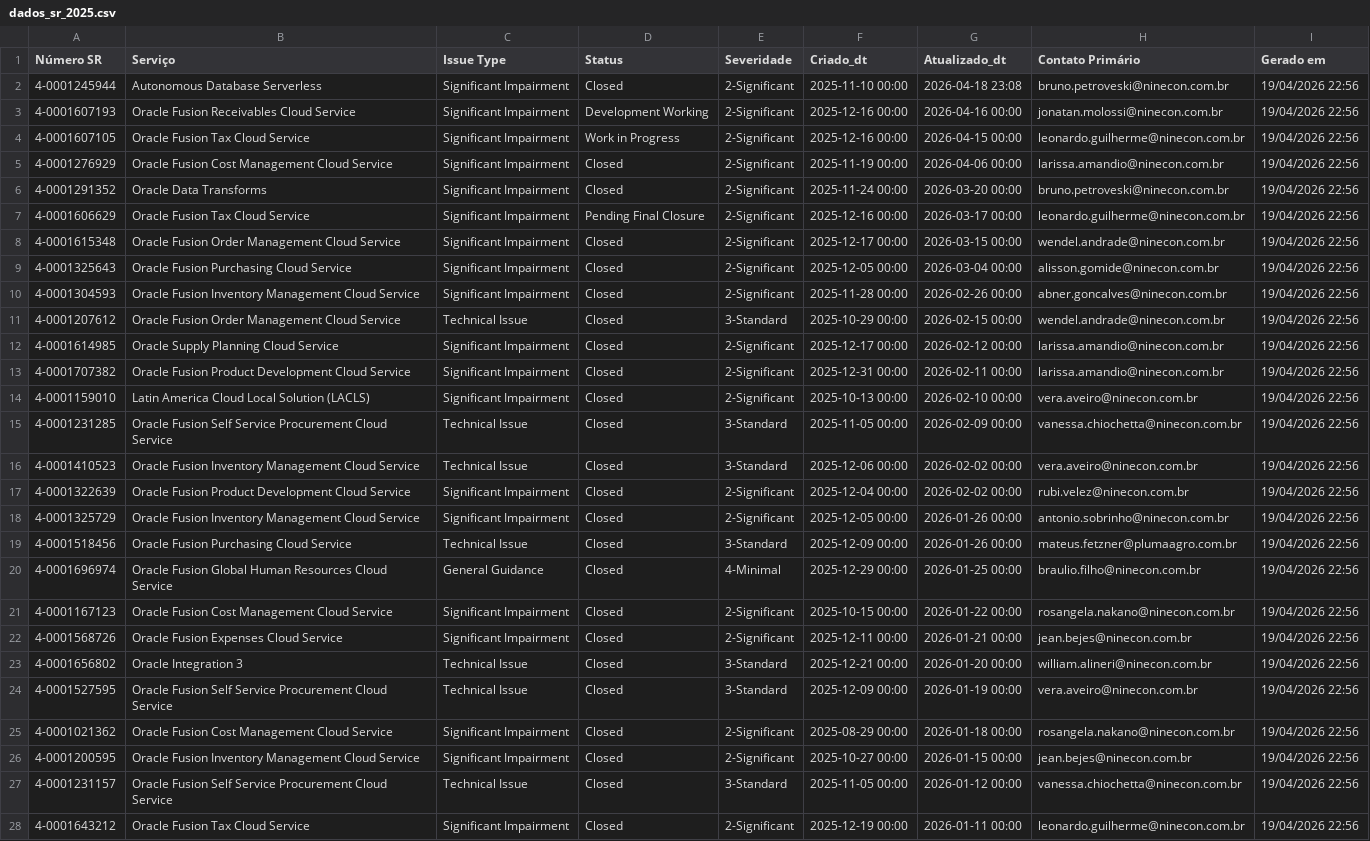
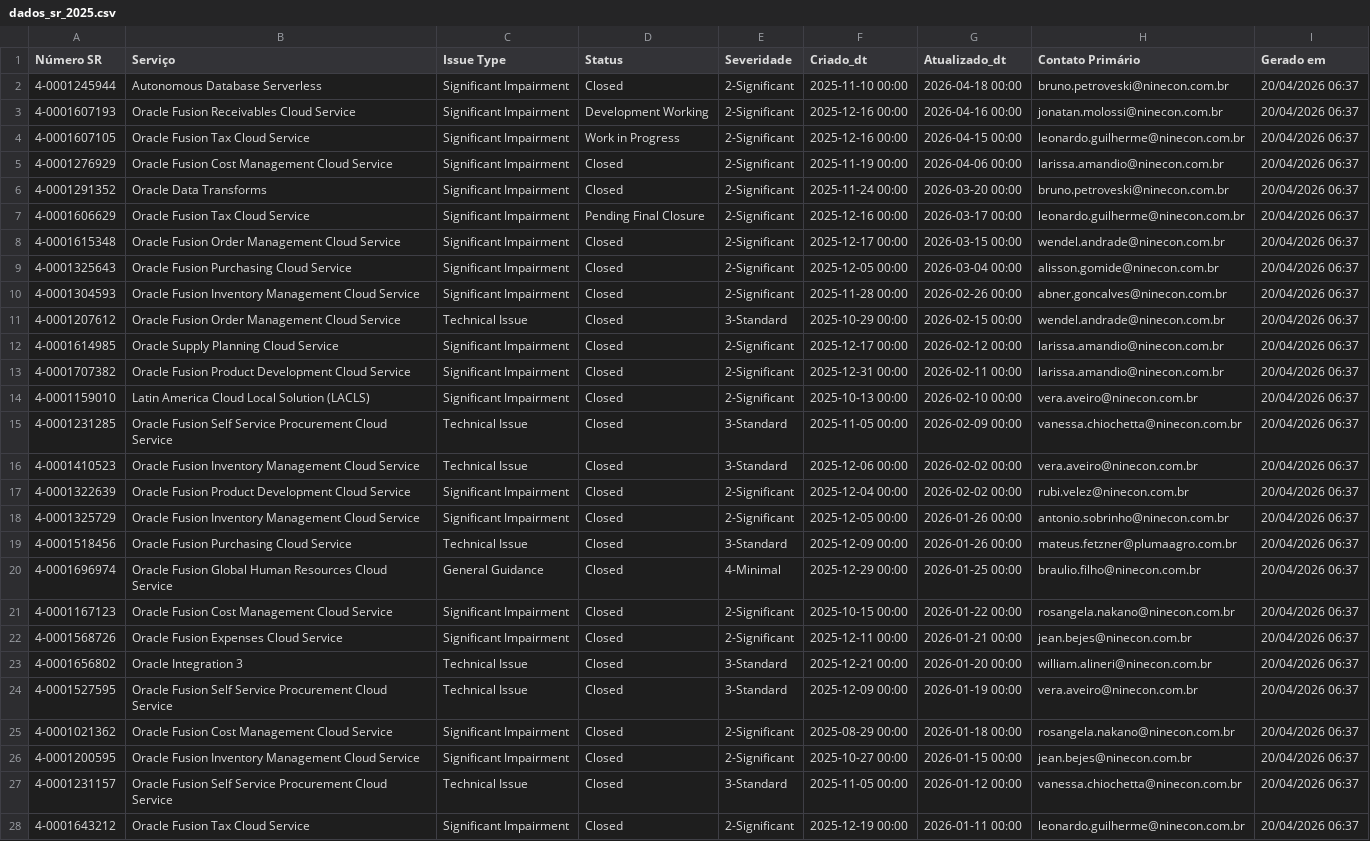
Before and after one commit to Josimesio/oracle_pluma, a CSV file: dados_sr_2025.csv, drawn as a sheet; only a part is shown; the diff covers the shown part only; the diff names each change by its address in the sheet, - before the commit and + after, or states it on an @@ line.

```diff
--- a/dados_sr_2025.csv
+++ b/dados_sr_2025.csv
-G2 (Atualizado_dt): 2026-04-18 23:08
+G2 (Atualizado_dt): 2026-04-18 00:00
-I2:I28 (Gerado em): 19/04/2026 22:56
+I2:I28 (Gerado em): 20/04/2026 06:37
```
Also changed, not shown: 45 edited cells elsewhere in this file, MOSSrSearchExport_2025.csv, MOSSrSearchExport_2026.csv, 1 other file.
